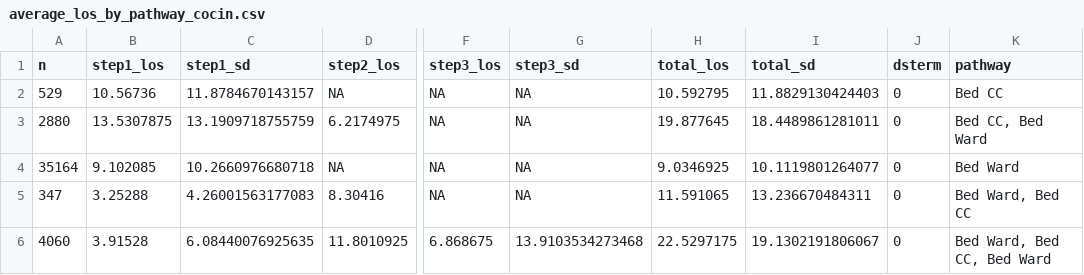
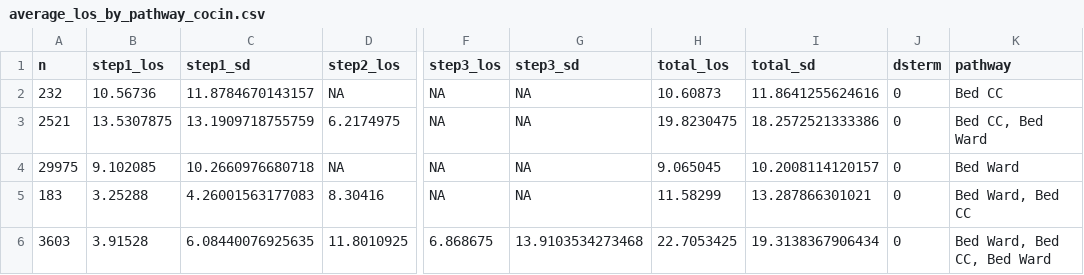
Before and after one commit to qleclerc/COVID_bed_occupancy, a CSV file: data/average_los_by_pathway_cocin.csv, drawn as a sheet; only a part is shown, gaps mark what is left out; the diff names each change by its address in the sheet, - before the commit and + after, or states it on an @@ line.

```diff
--- a/data/average_los_by_pathway_cocin.csv
+++ b/data/average_los_by_pathway_cocin.csv
-A2 (n): 529
+A2 (n): 232
-H2 (total_los): 10.592795
+H2 (total_los): 10.60873
-I2 (total_sd): 11.8829130424403
+I2 (total_sd): 11.8641255624616
-A3 (n): 2880
+A3 (n): 2521
-H3 (total_los): 19.877645
+H3 (total_los): 19.8230475
-I3 (total_sd): 18.4489861281011
+I3 (total_sd): 18.2572521333386
-A4 (n): 35164
+A4 (n): 29975
-H4 (total_los): 9.0346925
+H4 (total_los): 9.065045
-I4 (total_sd): 10.1119801264077
+I4 (total_sd): 10.2008114120157
-A5 (n): 347
+A5 (n): 183
-H5 (total_los): 11.591065
+H5 (total_los): 11.58299
-I5 (total_sd): 13.236670484311
+I5 (total_sd): 13.287866301021
-A6 (n): 4060
+A6 (n): 3603
-H6 (total_los): 22.5297175
+H6 (total_los): 22.7053425
-I6 (total_sd): 19.1302191806067
+I6 (total_sd): 19.3138367906434
```
Also changed, not shown: data/average_los_by_pathway_ALT.csv, 19 other files.
